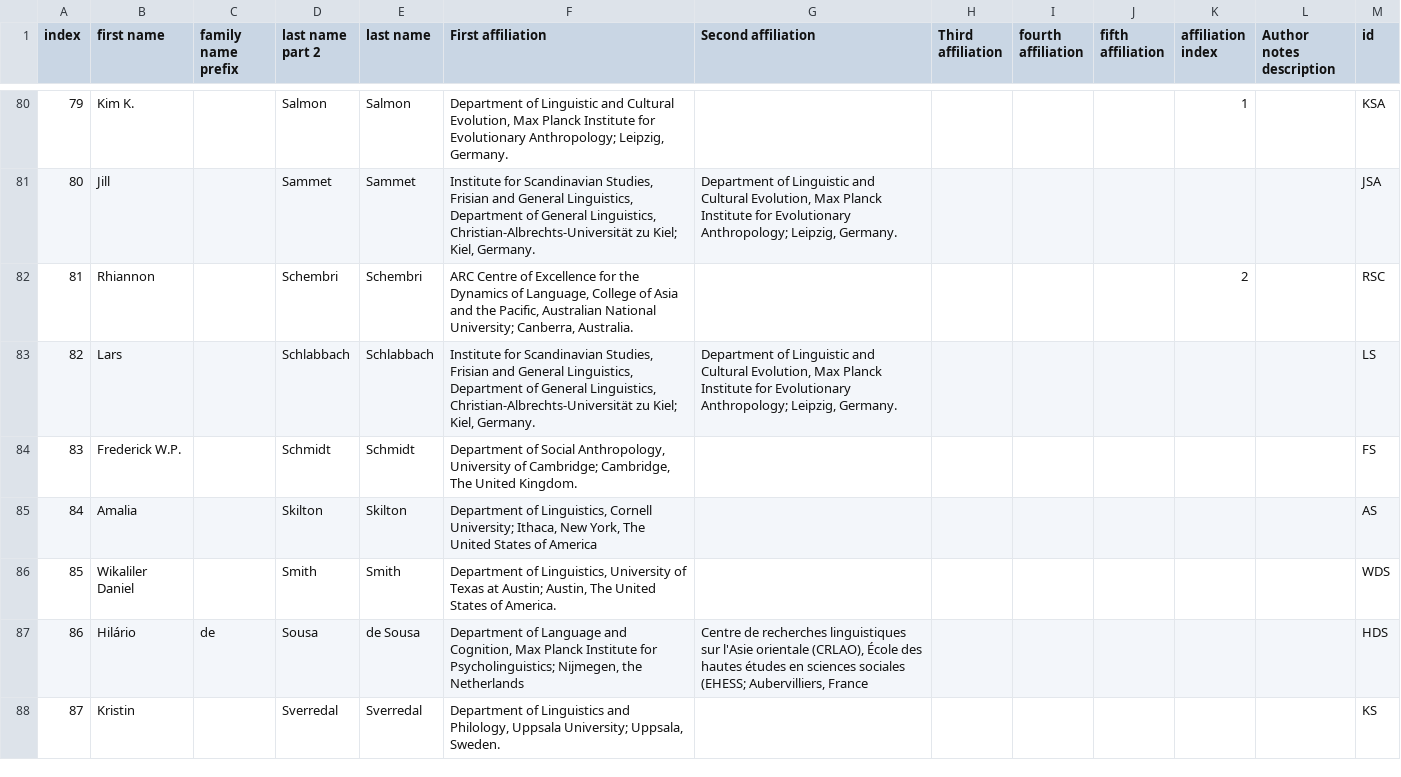
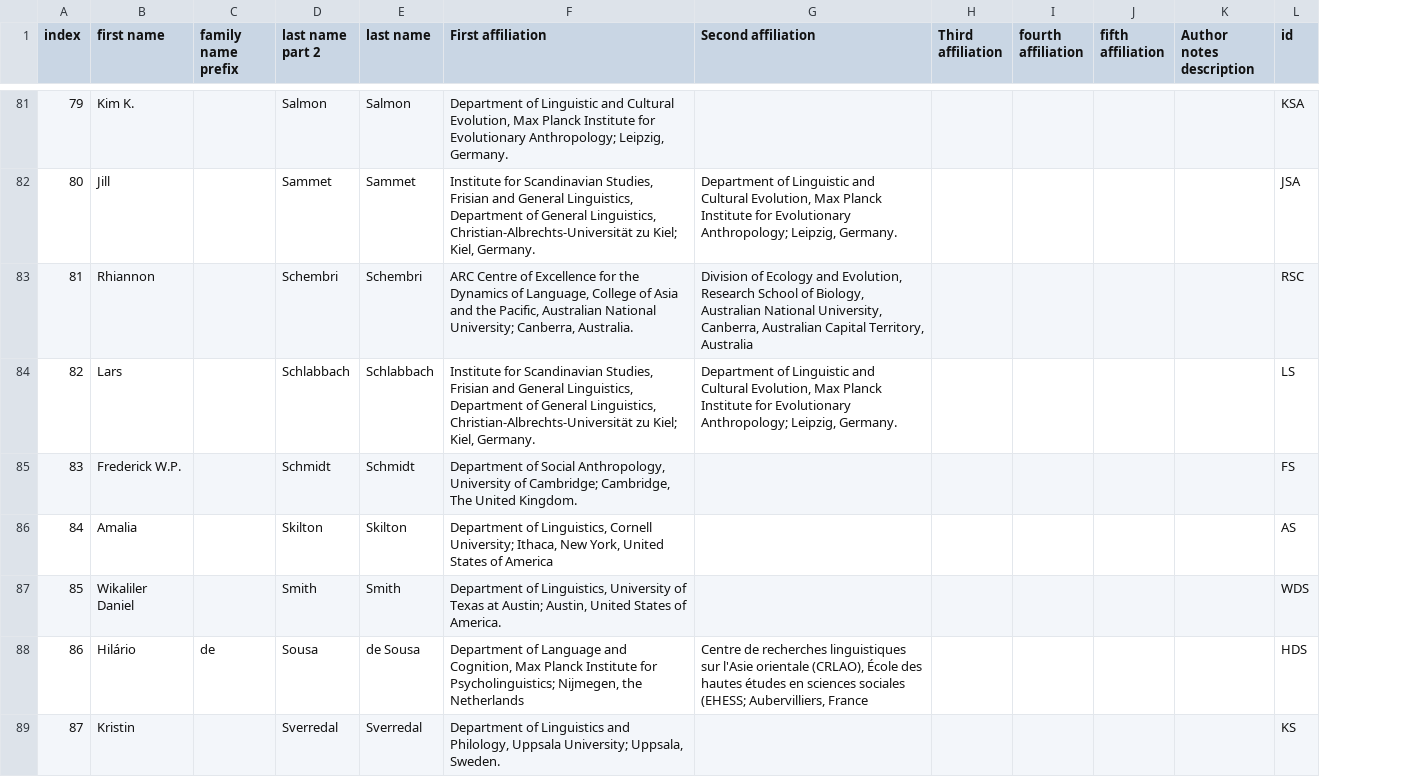
Before and after one commit to grambank/grambank-analysed, a CSV file: R_grambank/wrangle_authors/author_list.csv, drawn as a sheet; only a part is shown, gaps mark what is left out; removed rows and columns are numbered as before the commit, all else as after; the diff covers the shown part only; the diff names each change by its address in the sheet, - before the commit and + after, or states it on an @@ line.

```diff
--- a/R_grambank/wrangle_authors/author_list.csv
+++ b/R_grambank/wrangle_authors/author_list.csv
-column K (affiliation index), rows 80-82: 1 |  | 2
-G83 (Second affiliation): (empty)
+G83 (Second affiliation): Division of Ecology and Evolution, Research School of Biology, Australian National University, Canberra, Australian Capital Territory, Australia
-F86 (First affiliation): …New York, The United States…
+F86 (First affiliation): …New York, United States…
-F87 (First affiliation): …Austin; Austin, The United States…
+F87 (First affiliation): …Austin; Austin, United States…
```
Also changed, not shown: 1 added row and 32 edited cells elsewhere in this file.
